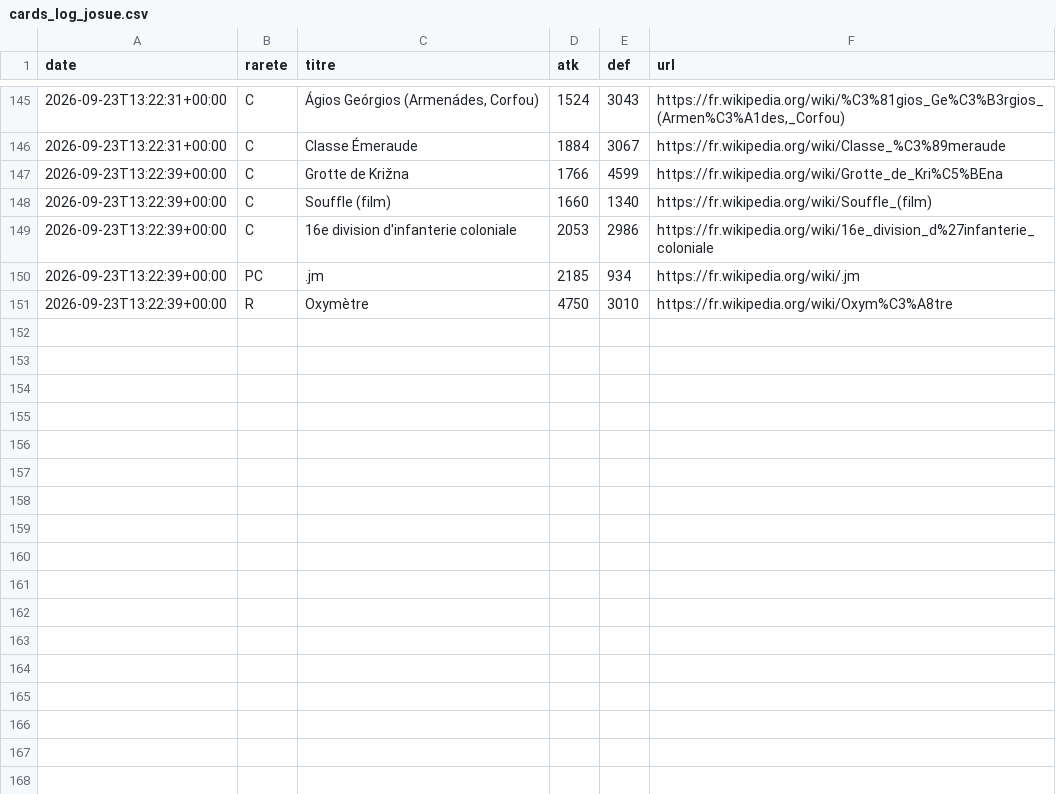
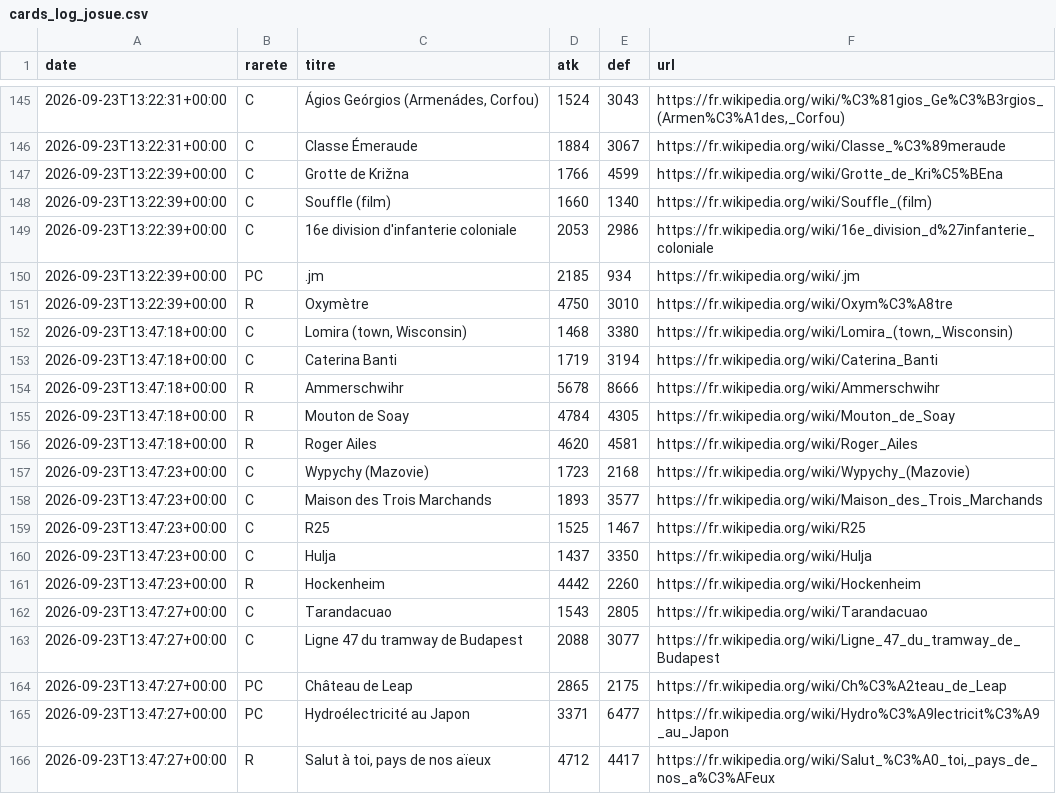
Before and after one commit to Josue-Baquero/WikiMasters, a CSV file: cards_log_josue.csv, drawn as a sheet; only a part is shown, gaps mark what is left out; the diff names each change by its address in the sheet, - before the commit and + after, or states it on an @@ line.

```diff
--- a/cards_log_josue.csv
+++ b/cards_log_josue.csv
+row 152: 2026-09-23T13:47:18+00:00 | C | Lomira (town, Wisconsin) | 1468 | 3380 | https://fr.wikipedia.org/wiki/Lomira_(town,_Wisconsin)
+row 153: 2026-09-23T13:47:18+00:00 | C | Caterina Banti | 1719 | 3194 | https://fr.wikipedia.org/wiki/Caterina_Banti
+row 154: 2026-09-23T13:47:18+00:00 | R | Ammerschwihr | 5678 | 8666 | https://fr.wikipedia.org/wiki/Ammerschwihr
+row 155: 2026-09-23T13:47:18+00:00 | R | Mouton de Soay | 4784 | 4305 | https://fr.wikipedia.org/wiki/Mouton_de_Soay
+row 156: 2026-09-23T13:47:18+00:00 | R | Roger Ailes | 4620 | 4581 | https://fr.wikipedia.org/wiki/Roger_Ailes
+row 157: 2026-09-23T13:47:23+00:00 | C | Wypychy (Mazovie) | 1723 | 2168 | https://fr.wikipedia.org/wiki/Wypychy_(Mazovie)
+row 158: 2026-09-23T13:47:23+00:00 | C | Maison des Trois Marchands | 1893 | 3577 | https://fr.wikipedia.org/wiki/Maison_des_Trois_Marchands
+row 159: 2026-09-23T13:47:23+00:00 | C | R25 | 1525 | 1467 | https://fr.wikipedia.org/wiki/R25
+row 160: 2026-09-23T13:47:23+00:00 | C | Hulja | 1437 | 3350 | https://fr.wikipedia.org/wiki/Hulja
+row 161: 2026-09-23T13:47:23+00:00 | R | Hockenheim | 4442 | 2260 | https://fr.wikipedia.org/wiki/Hockenheim
+row 162: 2026-09-23T13:47:27+00:00 | C | Tarandacuao | 1543 | 2805 | https://fr.wikipedia.org/wiki/Tarandacuao
+row 163: 2026-09-23T13:47:27+00:00 | C | Ligne 47 du tramway de Budapest | 2088 | 3077 | https://fr.wikipedia.org/wiki/Ligne_47_du_tramway_de_Budapest
+row 164: 2026-09-23T13:47:27+00:00 | PC | Château de Leap | 2865 | 2175 | https://fr.wikipedia.org/wiki/Ch%C3%A2teau_de_Leap
+row 165: 2026-09-23T13:47:27+00:00 | PC | Hydroélectricité au Japon | 3371 | 6477 | https://fr.wikipedia.org/wiki/Hydro%C3%A9lectricit%C3%A9_au_Japon
+row 166: 2026-09-23T13:47:27+00:00 | R | Salut à toi, pays de nos aïeux | 4712 | 4417 | https://fr.wikipedia.org/wiki/Salut_%C3%A0_toi,_pays_de_nos_a%C3%AFeux
```
Also changed, not shown: collection_josue.csv.
